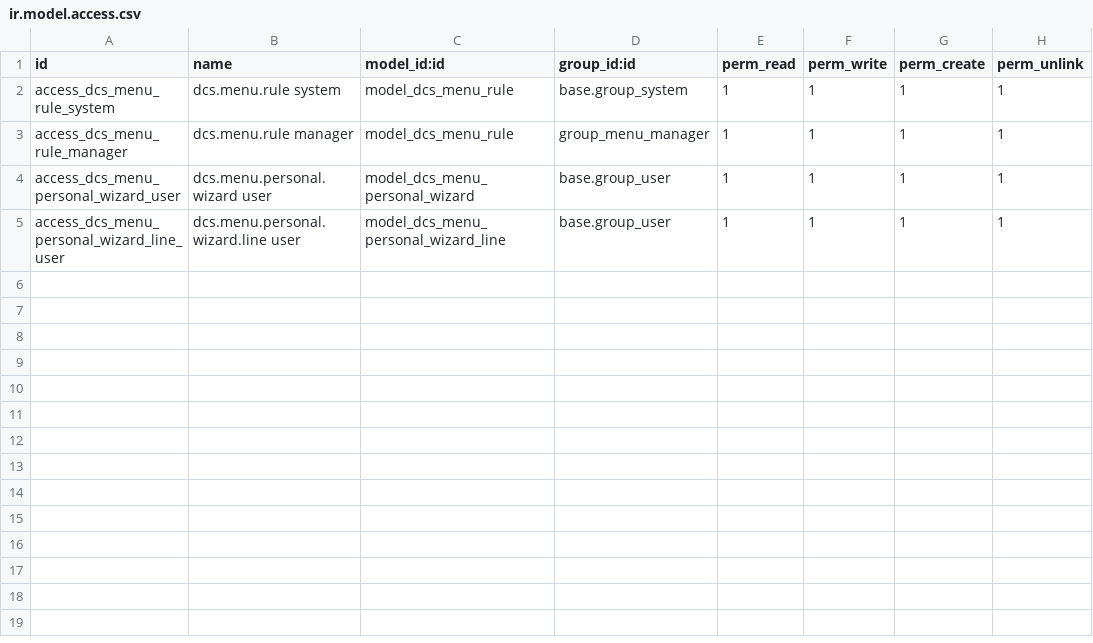
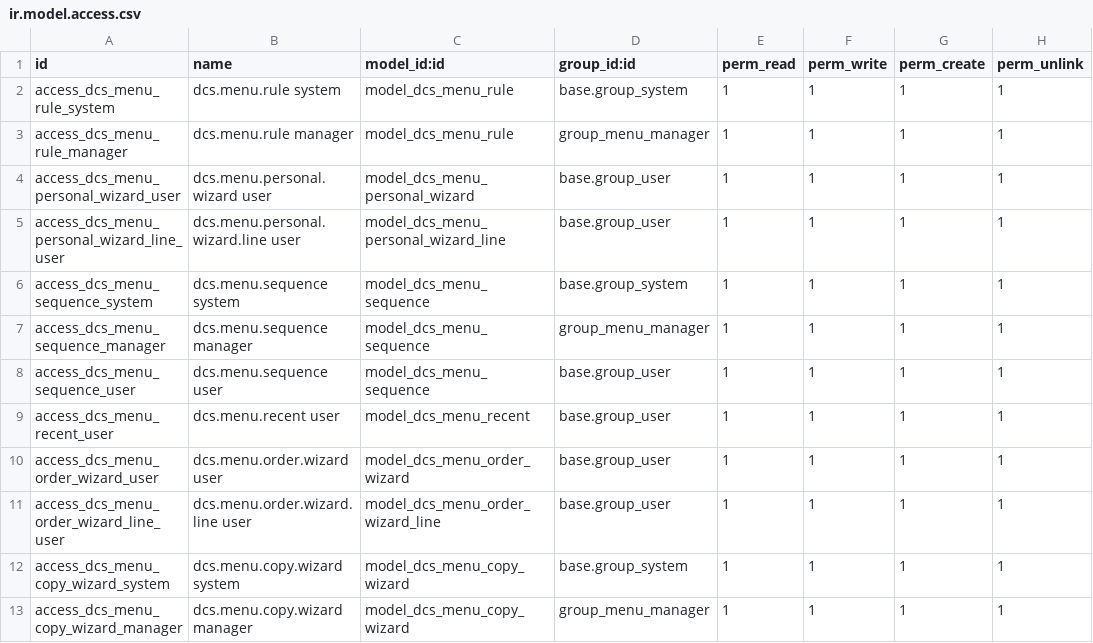
Before and after one commit to ankitpatwa-dev/dcs_menu_management, a CSV file: dcs_menu_management/security/ir.model.access.csv, drawn as a sheet.

```diff
--- a/dcs_menu_management/security/ir.model.access.csv
+++ b/dcs_menu_management/security/ir.model.access.csv
@@ -5 +5,9 @@ access_dcs_menu_personal_wizard_user,dcs.menu.personal.wizard user,model_dcs_men
 access_dcs_menu_personal_wizard_line_user,dcs.menu.personal.wizard.line user,model_dcs_menu_personal_wizard_line,base.group_user,1,1,1,1
+access_dcs_menu_sequence_system,dcs.menu.sequence system,model_dcs_menu_sequence,base.group_system,1,1,1,1
+access_dcs_menu_sequence_manager,dcs.menu.sequence manager,model_dcs_menu_sequence,group_menu_manager,1,1,1,1
+access_dcs_menu_sequence_user,dcs.menu.sequence user,model_dcs_menu_sequence,base.group_user,1,1,1,1
+access_dcs_menu_recent_user,dcs.menu.recent user,model_dcs_menu_recent,base.group_user,1,1,1,1
+access_dcs_menu_order_wizard_user,dcs.menu.order.wizard user,model_dcs_menu_order_wizard,base.group_user,1,1,1,1
+access_dcs_menu_order_wizard_line_user,dcs.menu.order.wizard.line user,model_dcs_menu_order_wizard_line,base.group_user,1,1,1,1
+access_dcs_menu_copy_wizard_system,dcs.menu.copy.wizard system,model_dcs_menu_copy_wizard,base.group_system,1,1,1,1
+access_dcs_menu_copy_wizard_manager,dcs.menu.copy.wizard manager,model_dcs_menu_copy_wizard,group_menu_manager,1,1,1,1
```
Also changed, not shown: 37 other files.
